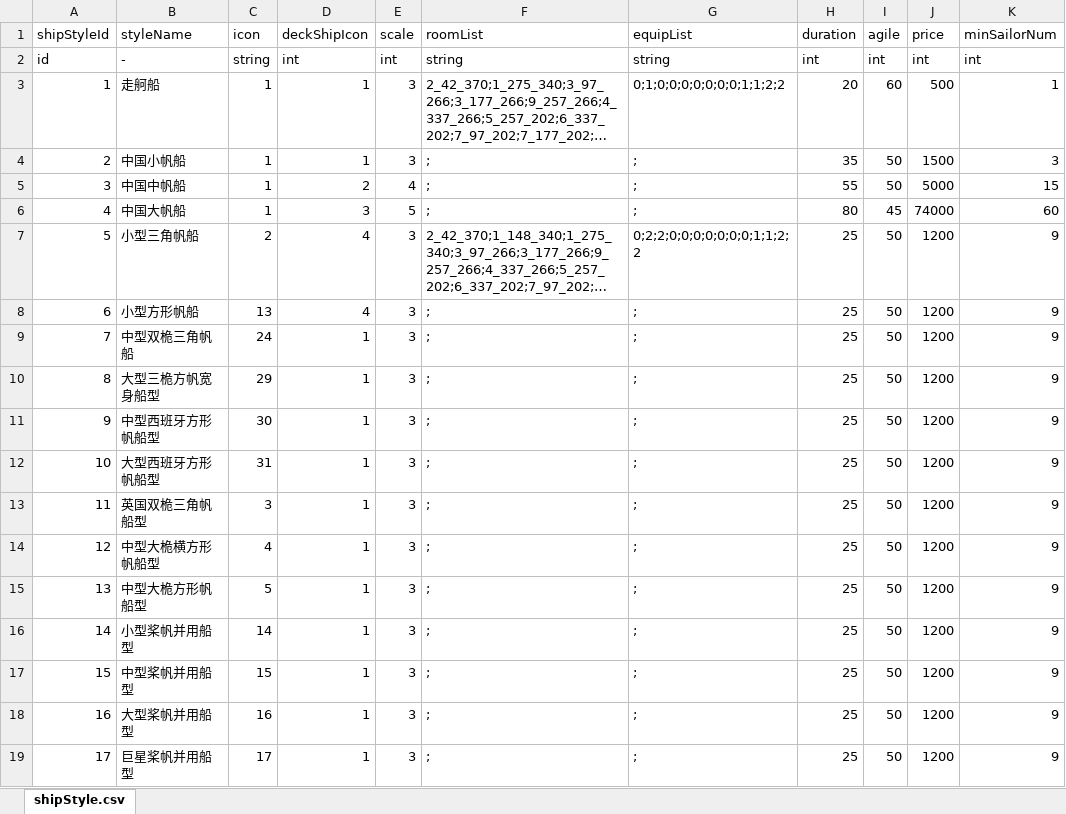
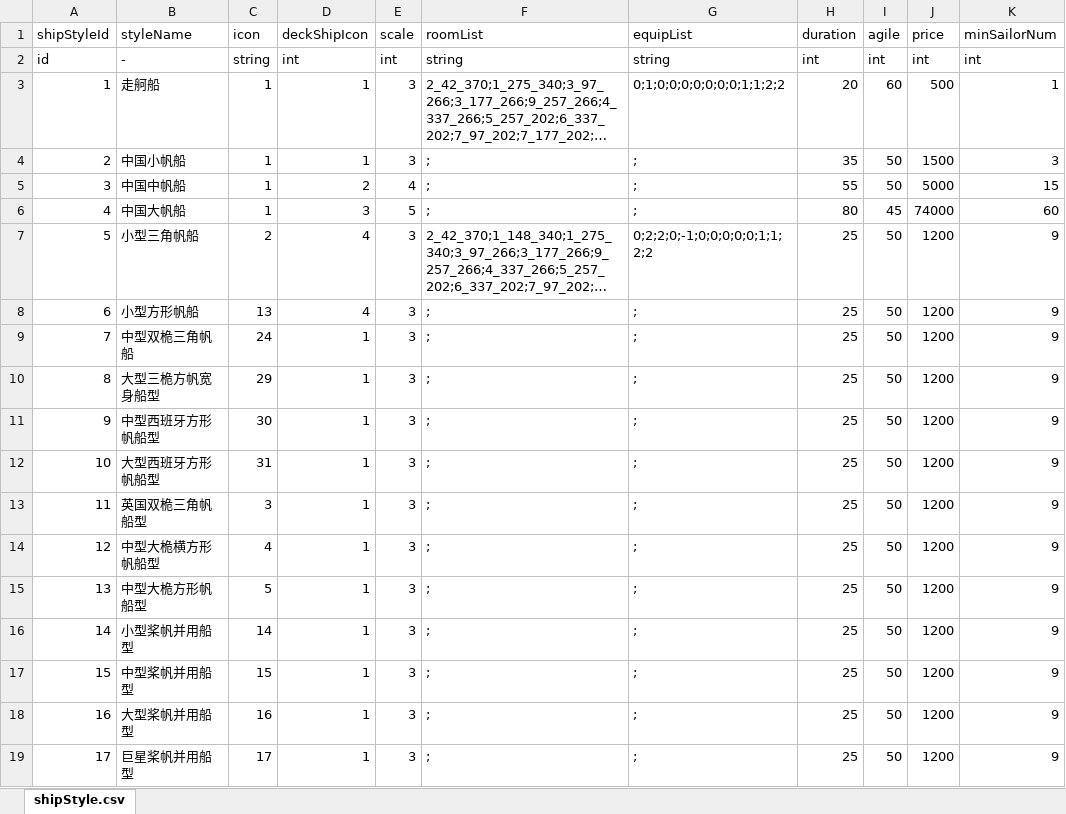
Before and after one commit to Flyraibow/SalingGame, an Excel workbook: DataSource/excel/shipStyle.xlsx, sheet shipStyle.csv, drawn as a sheet; only a part is shown; long unchanged cells end in …; values as stored, in another font and other column widths than the file's, no borders; the diff names each change by its address in the sheet, - before the commit and + after, or states it on an @@ line.

Commit message:
Ship header part 1

```diff
--- a/DataSource/excel/shipStyle.xlsx (sheet shipStyle.csv)
+++ b/DataSource/excel/shipStyle.xlsx (sheet shipStyle.csv)
-G7 (equipList): 0;2;2;0;0;0;0;0;0;0;1;1;2;2
+G7 (equipList): 0;2;2;0;-1;0;0;0;0;0;1;1;2;2
```
Also changed, not shown: 16 other files.
